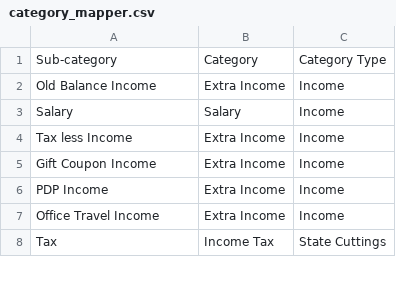
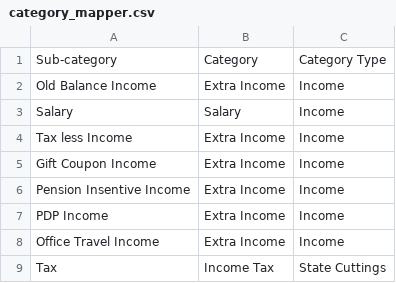
Before and after one commit to anilkumarKanasani/Monthly_finance_tracking_dashboard, a CSV file: supporting_data/category_mapper.csv, drawn as a sheet; only a part is shown.

Commit message:
All dash board is completed.. may if you have intreset, you can add extra analysis tab

```diff
--- a/supporting_data/category_mapper.csv
+++ b/supporting_data/category_mapper.csv
@@ -5,2 +5,3 @@ Tax less Income;Extra Income;Income
 Gift Coupon Income;Extra Income;Income
+Pension Insentive Income;Extra Income;Income
 PDP Income;Extra Income;Income
```
Also changed, not shown: 3 other files.
